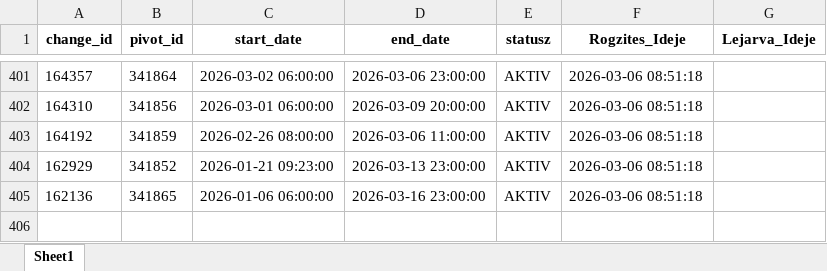
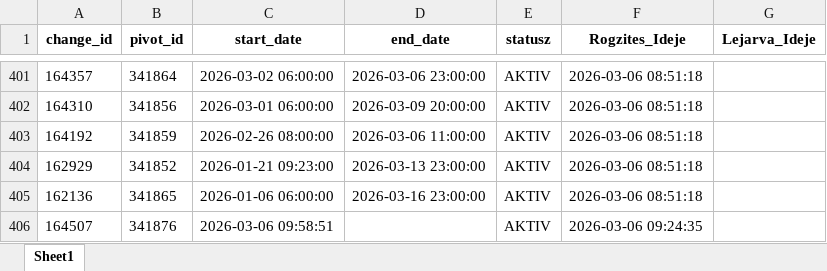
Before and after one commit to zoltanfarkasnemeth/BKK, an Excel workbook: data.xlsx, sheet Sheet1, drawn as a sheet; only a part is shown, gaps mark what is left out; values as stored, in another font and other column widths than the file's, no borders; the diff names each change by its address in the sheet, - before the commit and + after, or states it on an @@ line.

```diff
--- a/data.xlsx (sheet Sheet1)
+++ b/data.xlsx (sheet Sheet1)
+row 406: 164507 | 341876 | 2026-03-06 09:58:51 |  | AKTIV | 2026-03-06 09:24:35
```
